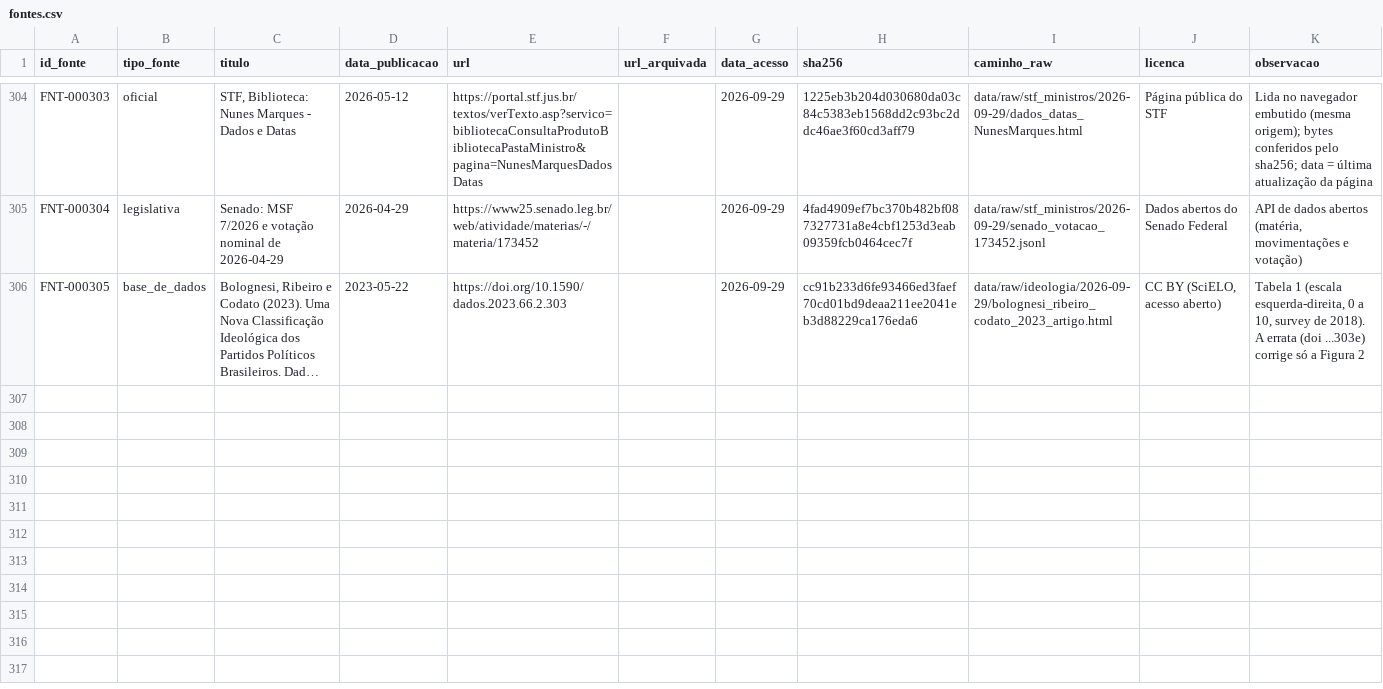
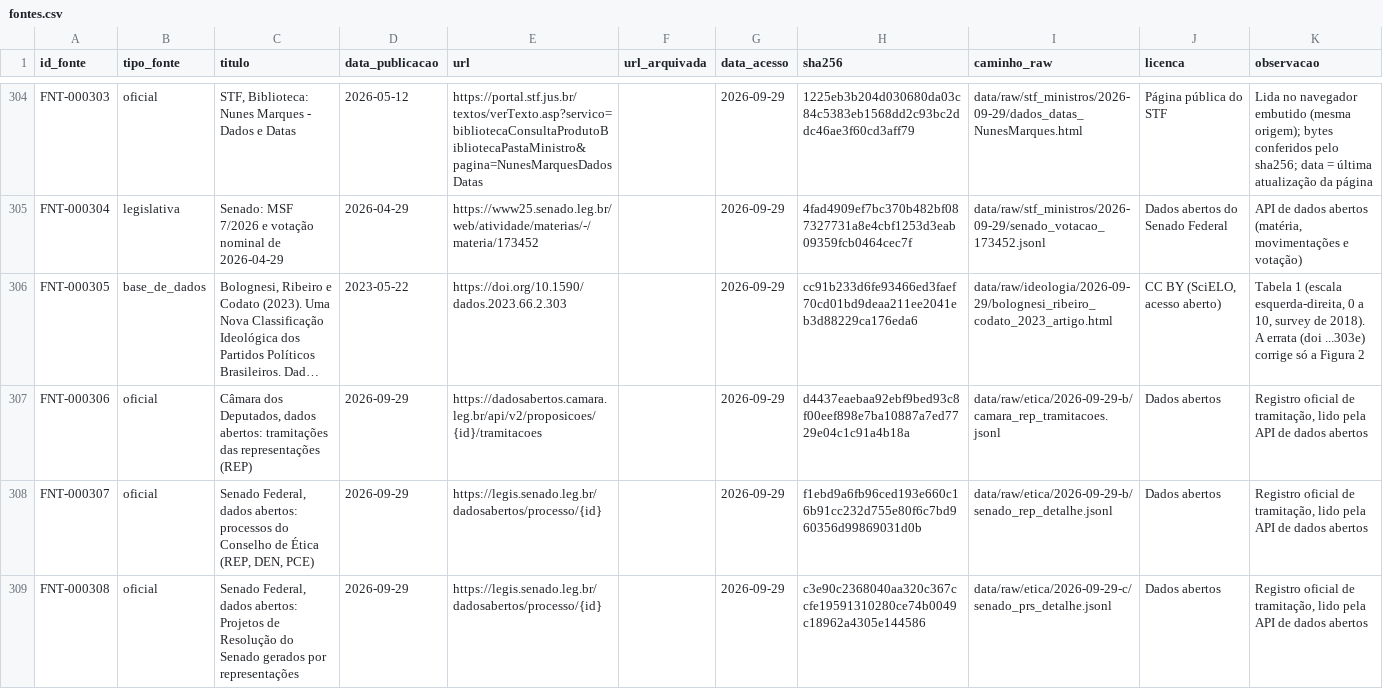
Before and after one commit to leandropitol/pesquisa-poder-institucional, a CSV file: data/base/fontes.csv, drawn as a sheet; only a part is shown, gaps mark what is left out; long unchanged cells end in …; the diff names each change by its address in the sheet, - before the commit and + after, or states it on an @@ line.

```diff
--- a/data/base/fontes.csv
+++ b/data/base/fontes.csv
+row 307: FNT-000306 | oficial | Câmara dos Deputados, dados abertos: tramitações das representações (REP) | 2026-09-29 | https://dadosabertos.camara.leg.br/api/v2/proposicoes/{id}/tramitacoes |  | 2026-09-29 | d4437eaebaa92ebf9bed93c8f00eef898e7ba10887a7ed7729e04c1c91a4b18a | data/raw/etica/2026-09-29-b/camara_rep_tramitacoes.jsonl | Dados abertos | Registro oficial de tramitação, lido pela API de dados abertos
+row 308: FNT-000307 | oficial | Senado Federal, dados abertos: processos do Conselho de Ética (REP, DEN, PCE) | 2026-09-29 | https://legis.senado.leg.br/dadosabertos/processo/{id} |  | 2026-09-29 | f1ebd9a6fb96ced193e660c16b91cc232d755e80f6c7bd960356d99869031d0b | data/raw/etica/2026-09-29-b/senado_rep_detalhe.jsonl | Dados abertos | Registro oficial de tramitação, lido pela API de dados abertos
+row 309: FNT-000308 | oficial | Senado Federal, dados abertos: Projetos de Resolução do Senado gerados por representações | 2026-09-29 | https://legis.senado.leg.br/dadosabertos/processo/{id} |  | 2026-09-29 | c3e90c2368040aa320c367ccfe19591310280ce74b0049c18962a4305e144586 | data/raw/etica/2026-09-29-c/senado_prs_detalhe.jsonl | Dados abertos | Registro oficial de tramitação, lido pela API de dados abertos
```
Also changed, not shown: data/base/buscas.csv, data/base/fonte_oficial.csv, 42 other files.
